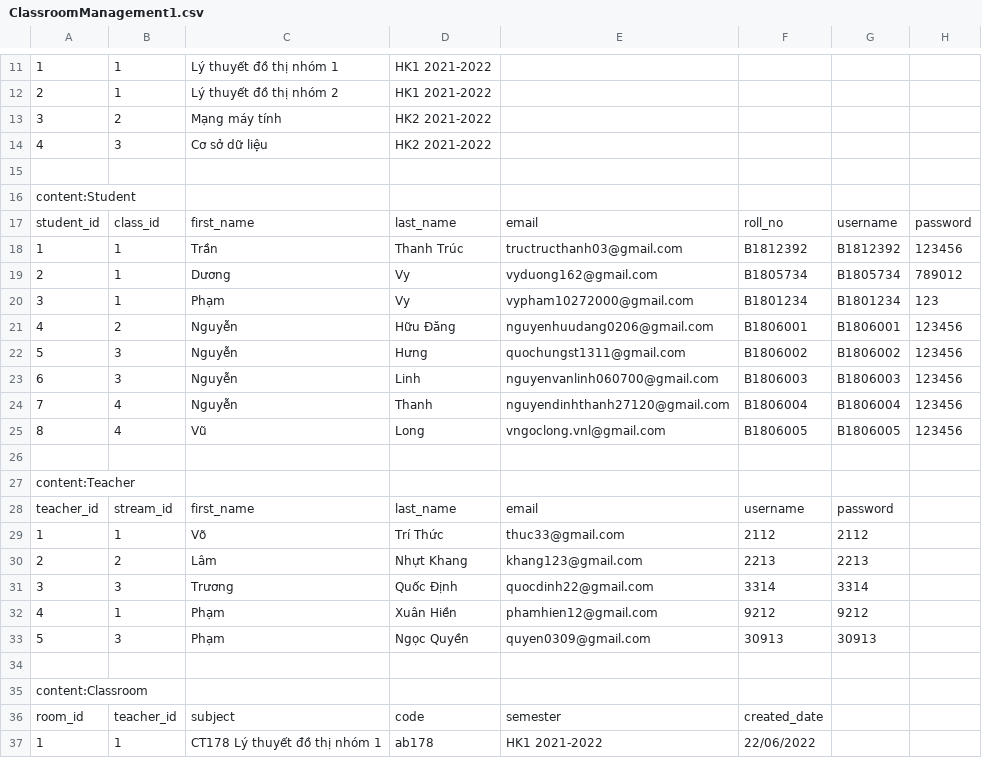
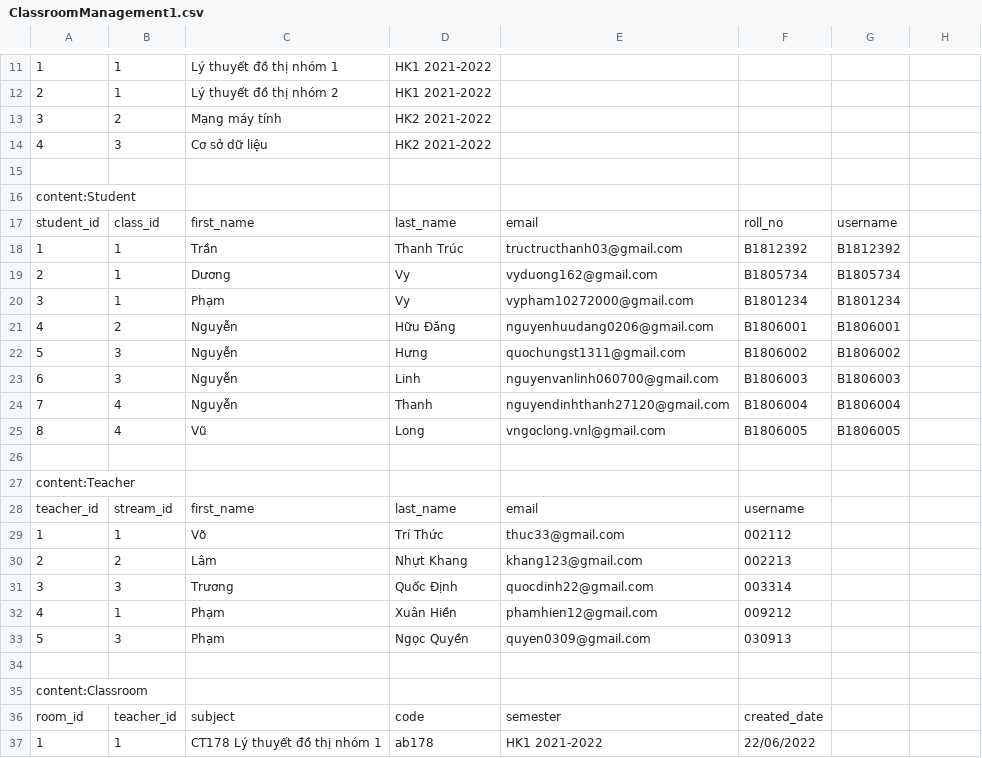
Before and after one commit to VyDuong162/ClassroomManagement, a CSV file: classroom/management/commands/ClassroomManagement1.csv, drawn as a sheet; only a part is shown, gaps mark what is left out; the diff names each change by its address in the sheet, - before the commit and + after, or states it on an @@ line.

```diff
--- a/classroom/management/commands/ClassroomManagement1.csv
+++ b/classroom/management/commands/ClassroomManagement1.csv
-H17: password
+H17: (empty)
-H18: 123456
+H18: (empty)
-H19: 789012
+H19: (empty)
-H20: 123
+H20: (empty)
-H21:H25: 123456
+H21:H25: (empty)
-G28: password
+G28: (empty)
-F29: 2112
+F29: 002112
-G29: 2112
+G29: (empty)
-F30: 2213
+F30: 002213
-G30: 2213
+G30: (empty)
-F31: 3314
+F31: 003314
-G31: 3314
+G31: (empty)
-F32: 9212
+F32: 009212
-G32: 9212
+G32: (empty)
-F33: 30913
+F33: 030913
-G33: 30913
+G33: (empty)
```
Also changed, not shown: 4 other files.
